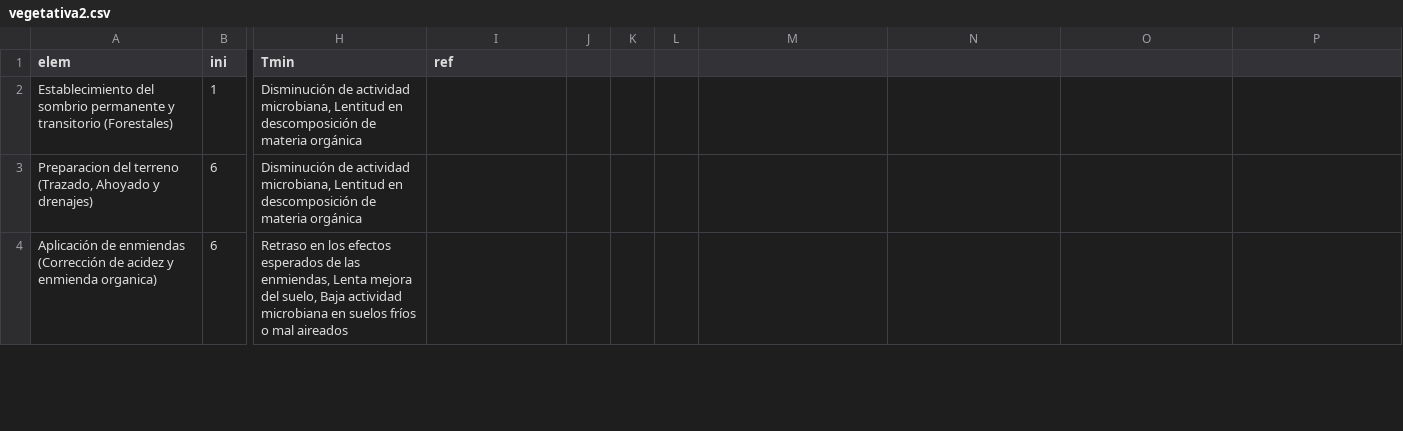
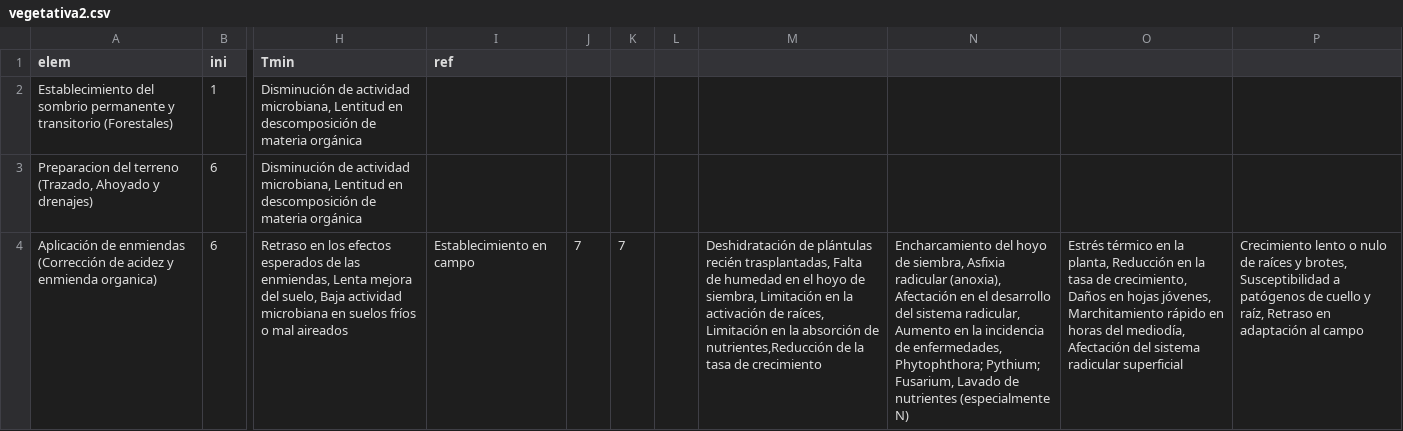
Before and after one commit to vvalencia1306-code/applet-FTA, a CSV file: vegetativa2.csv, drawn as a sheet; only a part is shown, gaps mark what is left out; the diff covers the shown part only; the diff names each change by its address in the sheet, - before the commit and + after, or states it on an @@ line.

Commit message:
Update vegetativa2.csv

```diff
--- a/vegetativa2.csv
+++ b/vegetativa2.csv
-I4 (ref): (empty)
+I4 (ref): Establecimiento en campo
-J4: (empty)
+J4: 7
-K4: (empty)
+K4: 7
-M4: (empty)
+M4: Deshidratación de plántulas recién trasplantadas, Falta de humedad en el hoyo de siembra, Limitación en la activación de raíces, Limitación en la absorción de nutrientes,Reducción de la tasa de crecimiento
-N4: (empty)
+N4: Encharcamiento del hoyo de siembra, Asfixia radicular (anoxia), Afectación en el desarrollo del sistema radicular, Aumento en la incidencia de enfermedades, Phytophthora; Pythium; Fusarium, Lavado de nutrientes (especialmente N)
-O4: (empty)
+O4: Estrés térmico en la planta, Reducción en la tasa de crecimiento, Daños en hojas jóvenes, Marchitamiento rápido en horas del mediodía, Afectación del sistema radicular superficial
-P4: (empty)
+P4: Crecimiento lento o nulo de raíces y brotes, Susceptibilidad a patógenos de cuello y raíz, Retraso en adaptación al campo
```
Also changed, not shown: 1 removed row elsewhere in this file.
